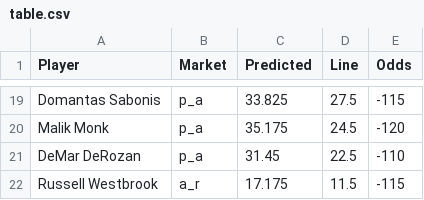
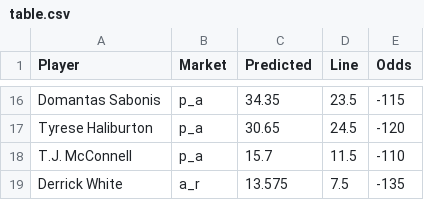
Before and after one commit to PranavBalaji122/betting, a CSV file: CSV/table.csv, drawn as a sheet; only a part is shown, gaps mark what is left out; removed rows and columns are numbered as before the commit, all else as after; the diff covers the shown part only; the diff names each change by its address in the sheet, - before the commit and + after, or states it on an @@ line.

```diff
--- a/CSV/table.csv
+++ b/CSV/table.csv
-C16 (Predicted): 33.825
+C16 (Predicted): 34.35
-D16 (Line): 27.5
+D16 (Line): 23.5
-A17 (Player): Malik Monk
+A17 (Player): Tyrese Haliburton
-C17 (Predicted): 35.175
+C17 (Predicted): 30.65
-row 21: DeMar DeRozan | p_a | 31.45 | 22.5 | -110
-row 22: Russell Westbrook | a_r | 17.175 | 11.5 | -115
+row 18: T.J. McConnell | p_a | 15.7 | 11.5 | -110
+row 19: Derrick White | a_r | 13.575 | 7.5 | -135
```
Also changed, not shown: 13 added rows, 16 removed rows and 4 edited cells elsewhere in this file, 16 other files.
